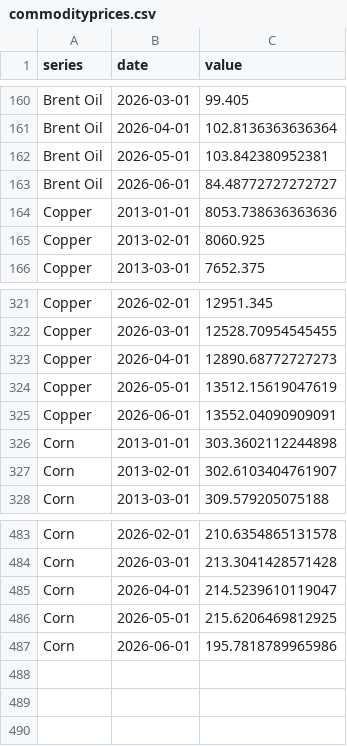
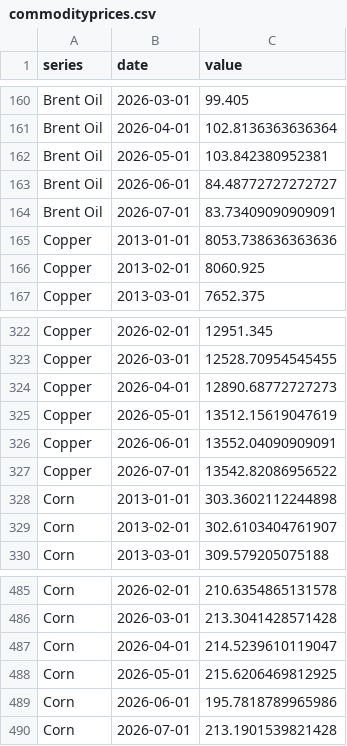
Before and after one commit to adentler1/MonitoringMexico, a CSV file: feed/commodityprices.csv, drawn as a sheet; only a part is shown, gaps mark what is left out.

Commit message:
Update feed/commodityprices.csv - 2026-08-19

```diff
--- a/feed/commodityprices.csv
+++ b/feed/commodityprices.csv
@@ -163,2 +163,3 @@ Brent Oil,2026-05-01,103.842380952381
 Brent Oil,2026-06-01,84.48772727272727
+Brent Oil,2026-07-01,83.73409090909091
 Copper,2013-01-01,8053.738636363636
@@ -325,2 +326,3 @@ Copper,2026-05-01,13512.15619047619
 Copper,2026-06-01,13552.04090909091
+Copper,2026-07-01,13542.82086956522
 Corn,2013-01-01,303.3602112244898
@@ -487 +489,2 @@ Corn,2026-05-01,215.6206469812925
 Corn,2026-06-01,195.7818789965986
+Corn,2026-07-01,213.1901539821428
```
